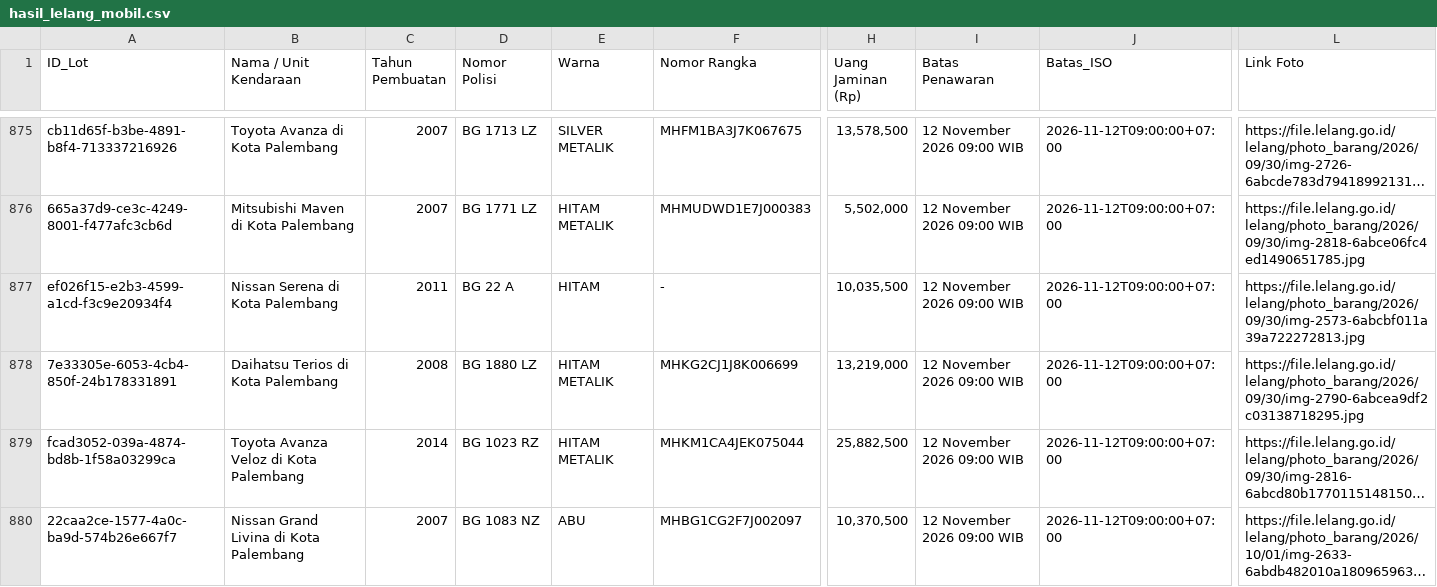
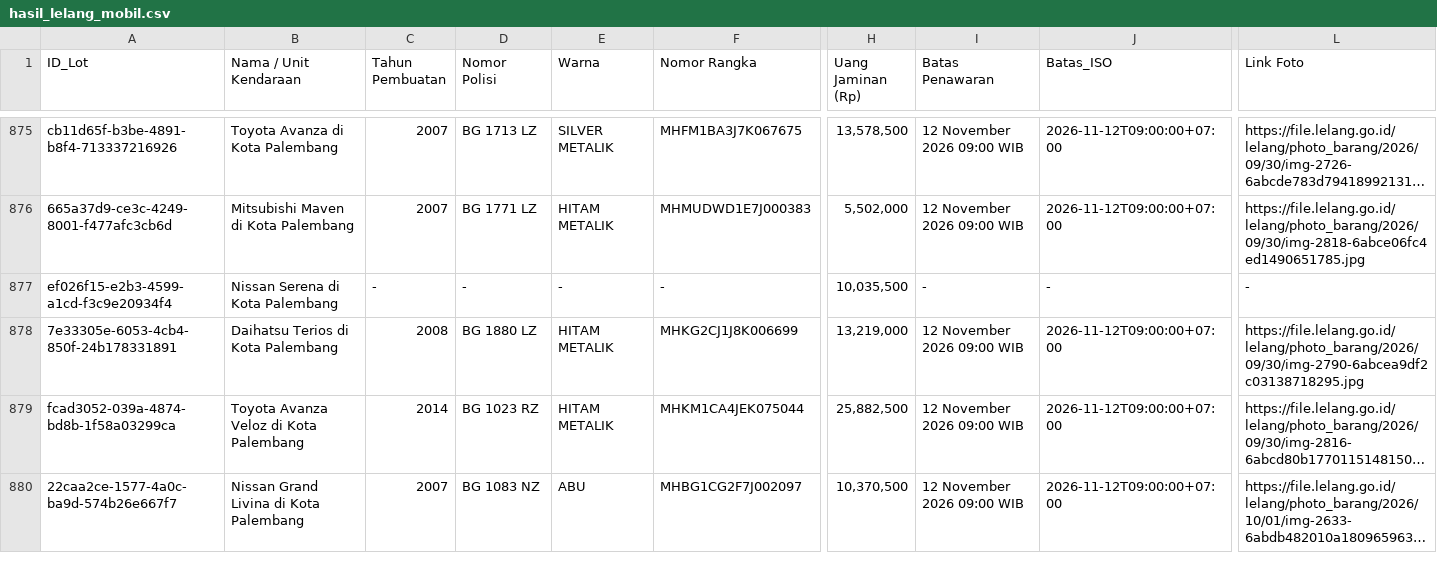
Before and after one commit to chm-kodekode/biddingdjkn, a CSV file: hasil_lelang_mobil.csv, drawn as a sheet; only a part is shown, gaps mark what is left out; long unchanged cells end in …; the diff names each change by its address in the sheet, - before the commit and + after, or states it on an @@ line.

Commit message:
Auto update data: 11/11/2026 15:30:59,94

```diff
--- a/hasil_lelang_mobil.csv
+++ b/hasil_lelang_mobil.csv
-C877 (Tahun Pembuatan): 2011
+C877 (Tahun Pembuatan): -
-D877 (Nomor Polisi): BG 22 A
+D877 (Nomor Polisi): -
-E877 (Warna): HITAM
+E877 (Warna): -
-I877 (Batas Penawaran): 12 November 2026 09:00 WIB
+I877 (Batas Penawaran): -
-J877 (Batas_ISO): 2026-11-12T09:00:00+07:00
+J877 (Batas_ISO): -
-L877 (Link Foto): https://file.lelang.go.id/lelang/photo_barang/2026/09/30/img-2573-6abcbf011a39a722272813.jpg
+L877 (Link Foto): -
```
Also changed, not shown: 1 other file.
